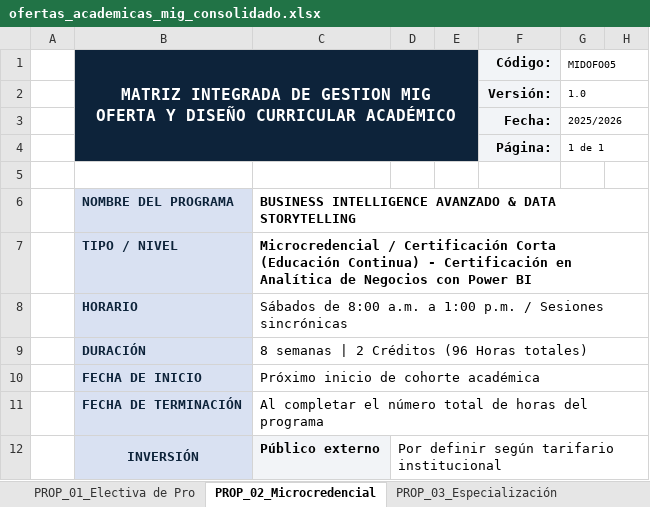
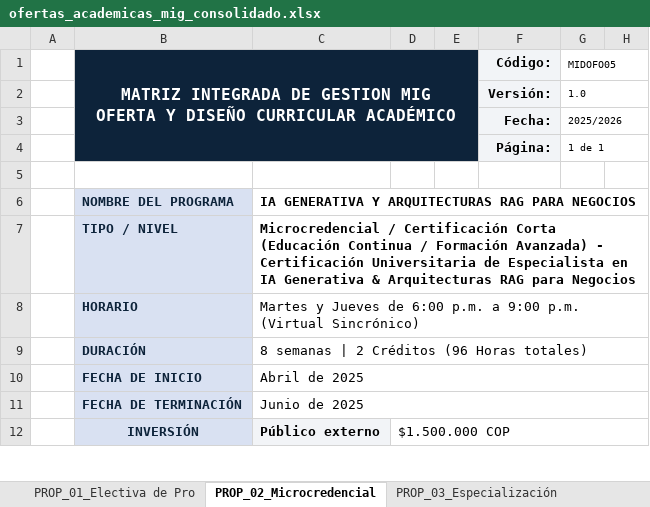
Before and after one commit to jfbernalp/proyecto_investigativo, an Excel workbook: data/curriculo_unicafam/mig_propuestas/ofertas_academicas_mig_consolidado.xlsx, sheet PROP_02_Microcredencial, drawn as a sheet; only a part is shown; values as stored, in another font and other column widths than the file's, no borders; the diff covers the shown part only; the diff names each change by its address in the sheet, - before the commit and + after, or states it on an @@ line.

Commit message:
feat(ai-curriculum): integrar contexto de Ciencia de Datos y reconocer ensenanza de Power BI en curricula UniCafam

```diff
--- a/data/curriculo_unicafam/mig_propuestas/ofertas_academicas_mig_consolidado.xlsx (sheet PROP_02_Microcredencial)
+++ b/data/curriculo_unicafam/mig_propuestas/ofertas_academicas_mig_consolidado.xlsx (sheet PROP_02_Microcredencial)
-C6: BUSINESS INTELLIGENCE AVANZADO & DATA STORYTELLING
+C6: IA GENERATIVA Y ARQUITECTURAS RAG PARA NEGOCIOS
-C7: …Corta (Educación Continua) - Certificación en Analítica de Negocios con Power BI
+C7: …Corta (Educación Continua / Formación Avanzada) - Certificación Universitaria de Especialista en IA Generativa & Arquitecturas RAG para Negocios
-C8: Sábados de 8:00 a.m. a 1:00 p.m. / Sesiones sincrónicas
+C8: Martes y Jueves de 6:00 p.m. a 9:00 p.m. (Virtual Sincrónico)
-C10: Próximo inicio de cohorte académica
+C10: Abril de 2025
-C11: Al completar el número total de horas del programa
+C11: Junio de 2025
-D12: Por definir según tarifario institucional
+D12: $1.500.000 COP
```
Also changed, not shown: 2 added rows, 2 removed rows and 9 edited cells elsewhere in this sheet, sheet PROP_04_Maestría Aplica, sheet PROP_03_Especialización, sheet PROP_01_Electiva de Pro, data/curriculo_unicafam/mig_propuestas/PROP_01_Implementaci_n_de_Arquite_MIG.xlsx, data/curriculo_unicafam/mig_propuestas/PROP_03_Especializaci_n_en_Ingeni_MIG.xlsx, 10 other files.
